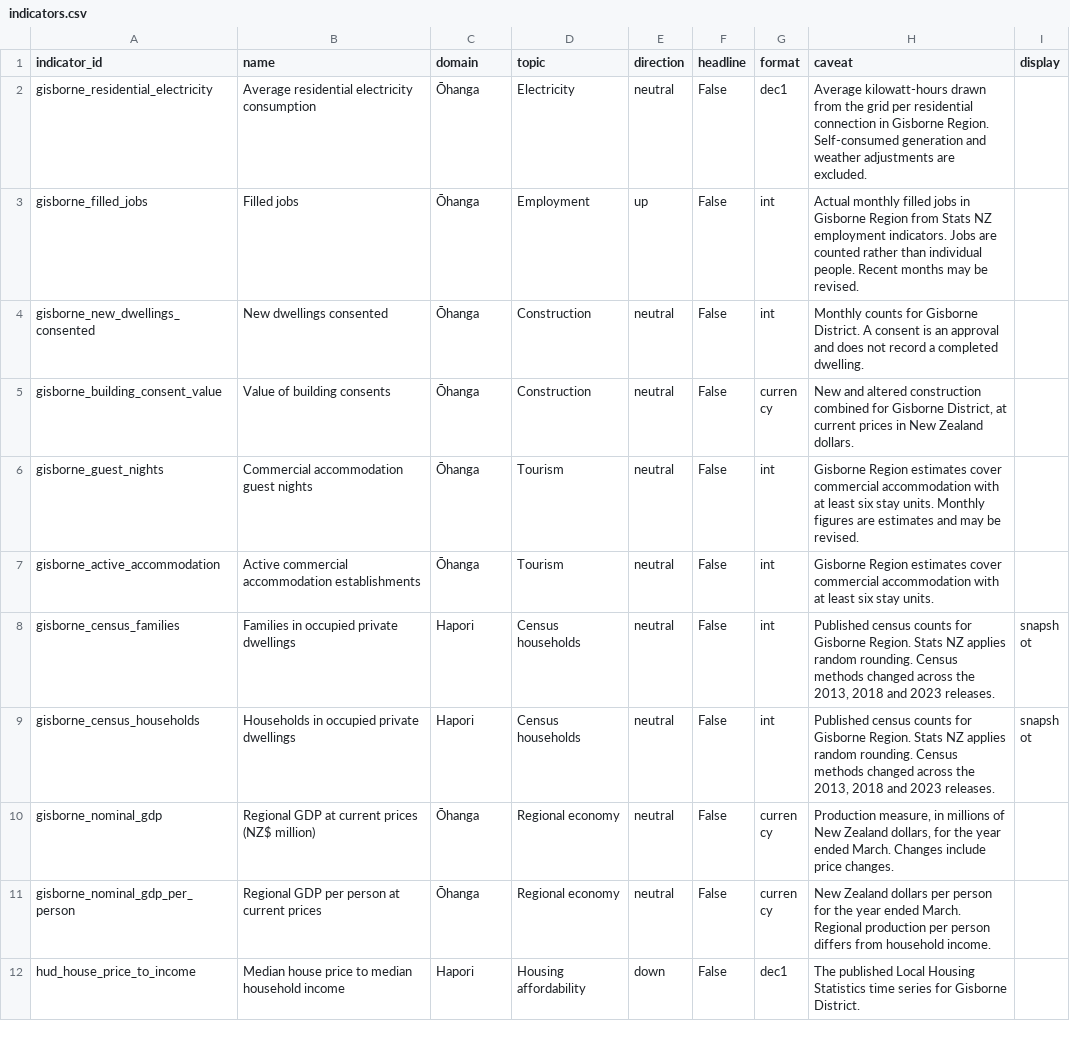
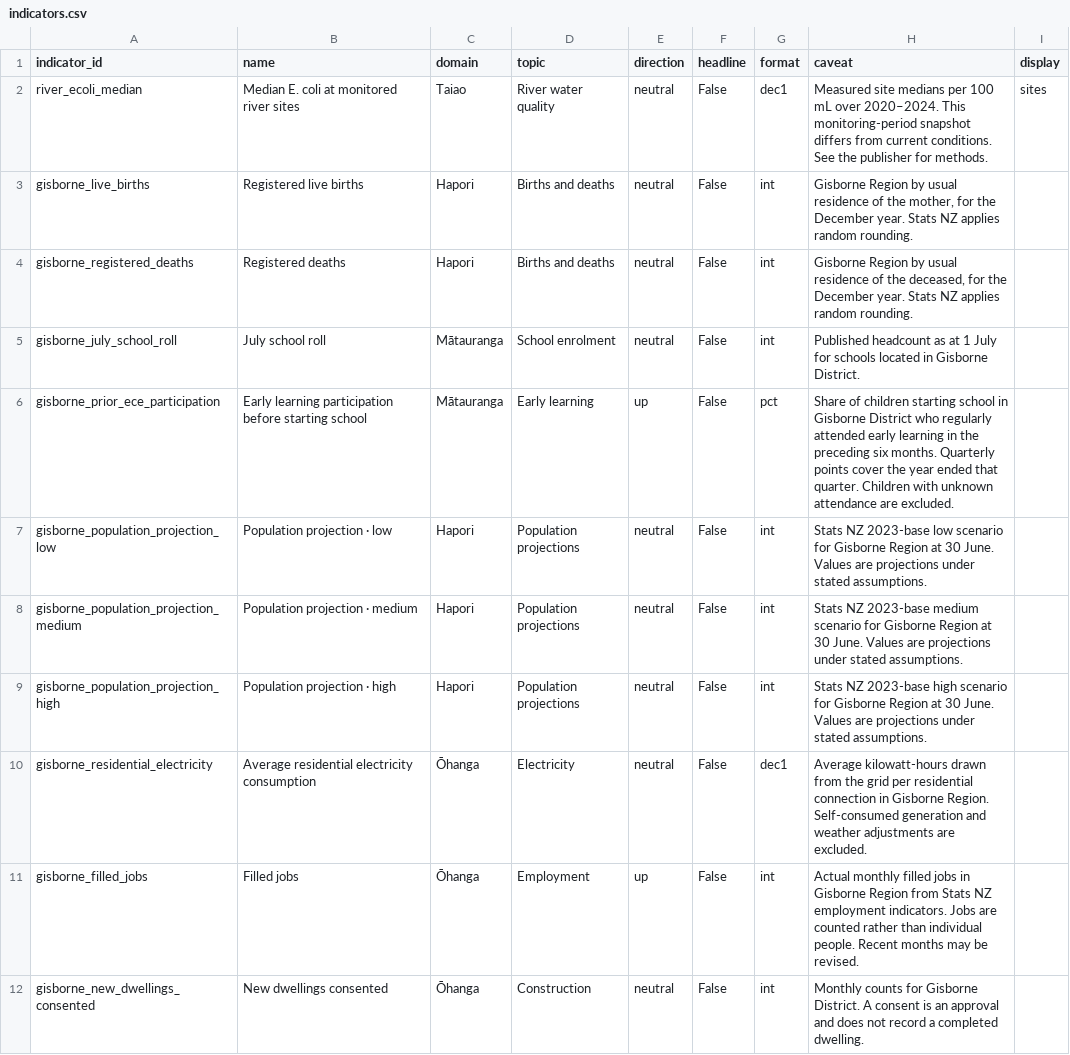
Before and after one commit to malcolmmersham/tairawhitipublicdata, a CSV file: data/gold/indicators.csv, drawn as a sheet; only a part is shown; the shorter side is filled out with more unchanged rows.

Commit message:
Add vital statistics, school participation and river monitoring

```diff
--- a/data/gold/indicators.csv
+++ b/data/gold/indicators.csv
@@ -1,2 +1,10 @@
 indicator_id,name,domain,topic,direction,headline,format,caveat,display
+river_ecoli_median,Median E. coli at monitored river sites,Taiao,River water quality,neutral,False,dec1,Measured site medians per 100 mL over 2020–2024. This monitoring-period snapshot differs from current conditions. See the publisher for methods.,sites
+gisborne_live_births,Registered live births,Hapori,Births and deaths,neutral,False,int,"Gisborne Region by usual residence of the mother, for the December year. Stats NZ applies random rounding.",
+gisborne_registered_deaths,Registered deaths,Hapori,Births and deaths,neutral,False,int,"Gisborne Region by usual residence of the deceased, for the December year. Stats NZ applies random rounding.",
+gisborne_july_school_roll,July school roll,Mātauranga,School enrolment,neutral,False,int,Published headcount as at 1 July for schools located in Gisborne District.,
+gisborne_prior_ece_participation,Early learning participation before starting school,Mātauranga,Early learning,up,False,pct,Share of children starting school in Gisborne District who regularly attended early learning in the preceding six months. Quarterly points cover the year ended that quarter. Children with unknown attendance are excluded.,
+gisborne_population_projection_low,Population projection · low,Hapori,Population projections,neutral,False,int,Stats NZ 2023-base low scenario for Gisborne Region at 30 June. Values are projections under stated assumptions.,
+gisborne_population_projection_medium,Population projection · medium,Hapori,Population projections,neutral,False,int,Stats NZ 2023-base medium scenario for Gisborne Region at 30 June. Values are projections under stated assumptions.,
+gisborne_population_projection_high,Population projection · high,Hapori,Population projections,neutral,False,int,Stats NZ 2023-base high scenario for Gisborne Region at 30 June. Values are projections under stated assumptions.,
 gisborne_residential_electricity,Average residential electricity consumption,Ōhanga,Electricity,neutral,False,dec1,Average kilowatt-hours drawn from the grid per residential connection in Gisborne Region. Self-consumed generation and weather adjustments are excluded.,
```
Also changed, not shown: 17 other files.
